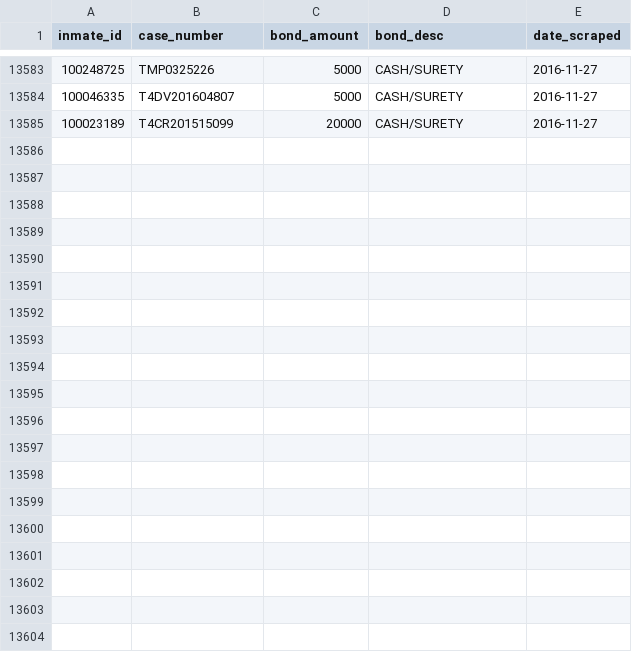
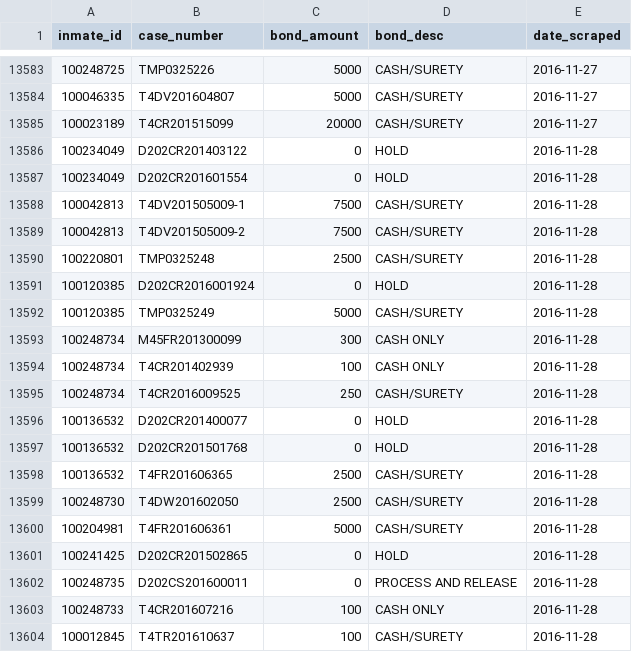
Before and after one commit to sandrafish/justice, a CSV file: data/bail_details.csv, drawn as a sheet; only a part is shown, gaps mark what is left out; the diff covers the shown part only.

Commit message:
Adding data for 16-11-28

```diff
--- a/data/bail_details.csv
+++ b/data/bail_details.csv
@@ -13585 +13585,20 @@ inmate_id,case_number,bond_amount,bond_desc,date_scraped
 100023189,T4CR201515099,20000,CASH/SURETY,2016-11-27
+100234049,D202CR201403122,0,HOLD,2016-11-28
+100234049,D202CR201601554,0,HOLD,2016-11-28
+100042813,T4DV201505009-1,7500,CASH/SURETY,2016-11-28
+100042813,T4DV201505009-2,7500,CASH/SURETY,2016-11-28
+100220801,TMP0325248,2500,CASH/SURETY,2016-11-28
+100120385,D202CR2016001924,0,HOLD,2016-11-28
+100120385,TMP0325249,5000,CASH/SURETY,2016-11-28
+100248734,M45FR201300099,300,CASH ONLY,2016-11-28
+100248734,T4CR201402939,100,CASH ONLY,2016-11-28
+100248734,T4CR2016009525,250,CASH/SURETY,2016-11-28
+100136532,D202CR201400077,0,HOLD,2016-11-28
+100136532,D202CR201501768,0,HOLD,2016-11-28
+100136532,T4FR201606365,2500,CASH/SURETY,2016-11-28
+100248730,T4DW201602050,2500,CASH/SURETY,2016-11-28
+100204981,T4FR201606361,5000,CASH/SURETY,2016-11-28
+100241425,D202CR201502865,0,HOLD,2016-11-28
+100248735,D202CS201600011,0,PROCESS AND RELEASE,2016-11-28
+100248733,T4CR201607216,100,CASH ONLY,2016-11-28
+100012845,T4TR201610637,100,CASH/SURETY,2016-11-28
```
Also changed, not shown: 17 added rows elsewhere in this file, data/arrest_details.csv, 25 other files.
